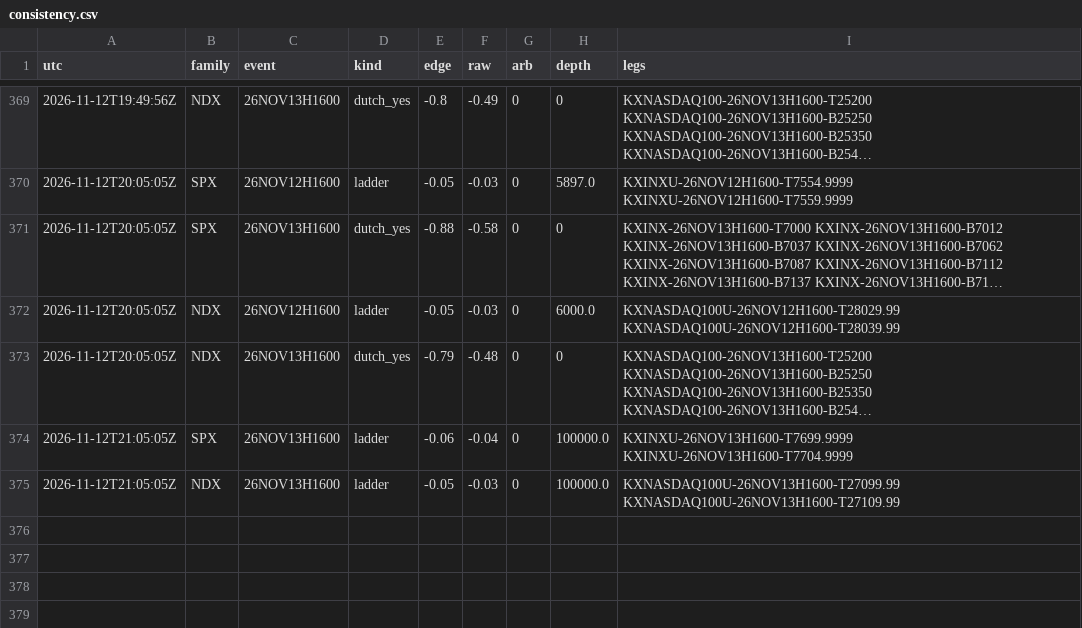
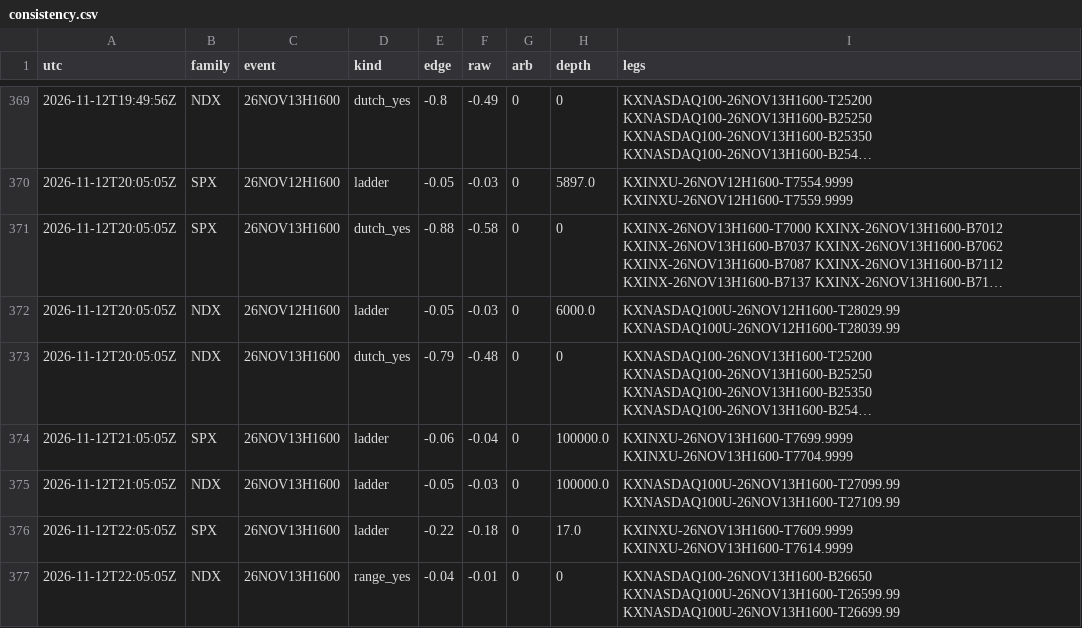
Before and after one commit to andyxing00888/personal-site, a CSV file: paper/data/consistency.csv, drawn as a sheet; only a part is shown, gaps mark what is left out; long unchanged cells end in …; the diff names each change by its address in the sheet, - before the commit and + after, or states it on an @@ line.

Commit message:
paper: 2026-11-12T22:05Z

```diff
--- a/paper/data/consistency.csv
+++ b/paper/data/consistency.csv
+row 376: 2026-11-12T22:05:05Z | SPX | 26NOV13H1600 | ladder | -0.22 | -0.18 | 0 | 17.0 | KXINXU-26NOV13H1600-T7609.9999 KXINXU-26NOV13H1600-T7614.9999
+row 377: 2026-11-12T22:05:05Z | NDX | 26NOV13H1600 | range_yes | -0.04 | -0.01 | 0 | 0 | KXNASDAQ100-26NOV13H1600-B26650 KXNASDAQ100U-26NOV13H1600-T26599.99 KXNASDAQ100U-26NOV13H1600-T26699.99
```
Also changed, not shown: paper/data/orders.csv, 1 other file.
